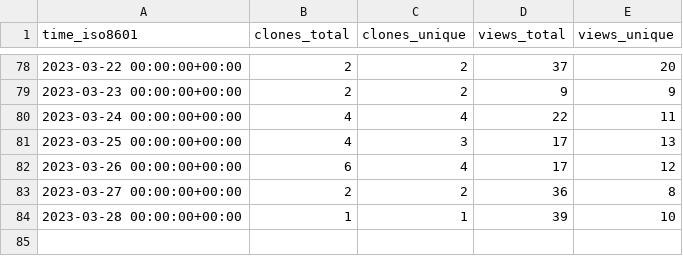
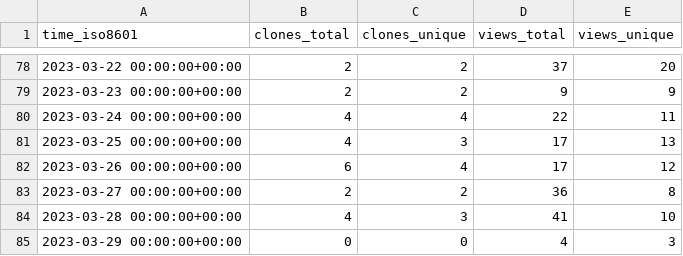
Before and after one commit to jongpie/NebulaCacheManager, a CSV file: jongpie/NebulaCacheManager/ghrs-data/views_clones_aggregate.csv, drawn as a sheet; only a part is shown, gaps mark what is left out.

```diff
--- a/jongpie/NebulaCacheManager/ghrs-data/views_clones_aggregate.csv
+++ b/jongpie/NebulaCacheManager/ghrs-data/views_clones_aggregate.csv
@@ -83,2 +83,3 @@ time_iso8601,clones_total,clones_unique,views_total,views_unique
 2023-03-27 00:00:00+00:00,2,2,36,8
-2023-03-28 00:00:00+00:00,1,1,39,10
+2023-03-28 00:00:00+00:00,4,3,41,10
+2023-03-29 00:00:00+00:00,0,0,4,3
```
Also changed, not shown: 1 other file.
